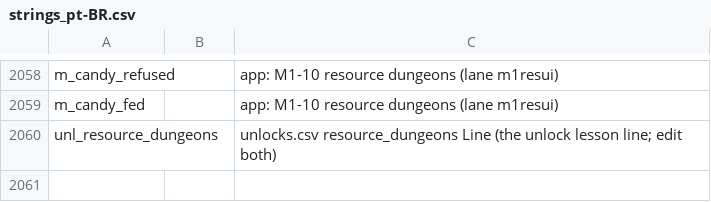
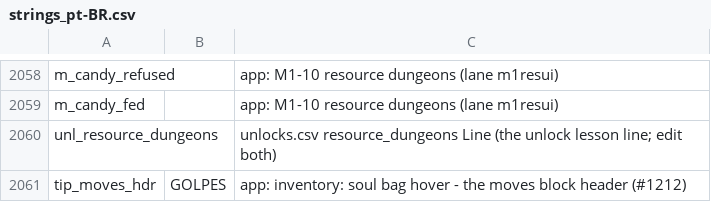
Before and after one commit to eccestanczyk/dfmc, a CSV file: codex/strings_pt-BR.csv, drawn as a sheet; only a part is shown, gaps mark what is left out; the diff names each change by its address in the sheet, - before the commit and + after, or states it on an @@ line.

```diff
--- a/codex/strings_pt-BR.csv
+++ b/codex/strings_pt-BR.csv
+row 2061: tip_moves_hdr | GOLPES | app: inventory: soul bag hover - the moves block header (#1212)
```
Also changed, not shown: codex/strings_de.csv, codex/strings_ja.csv, 1 other file.
